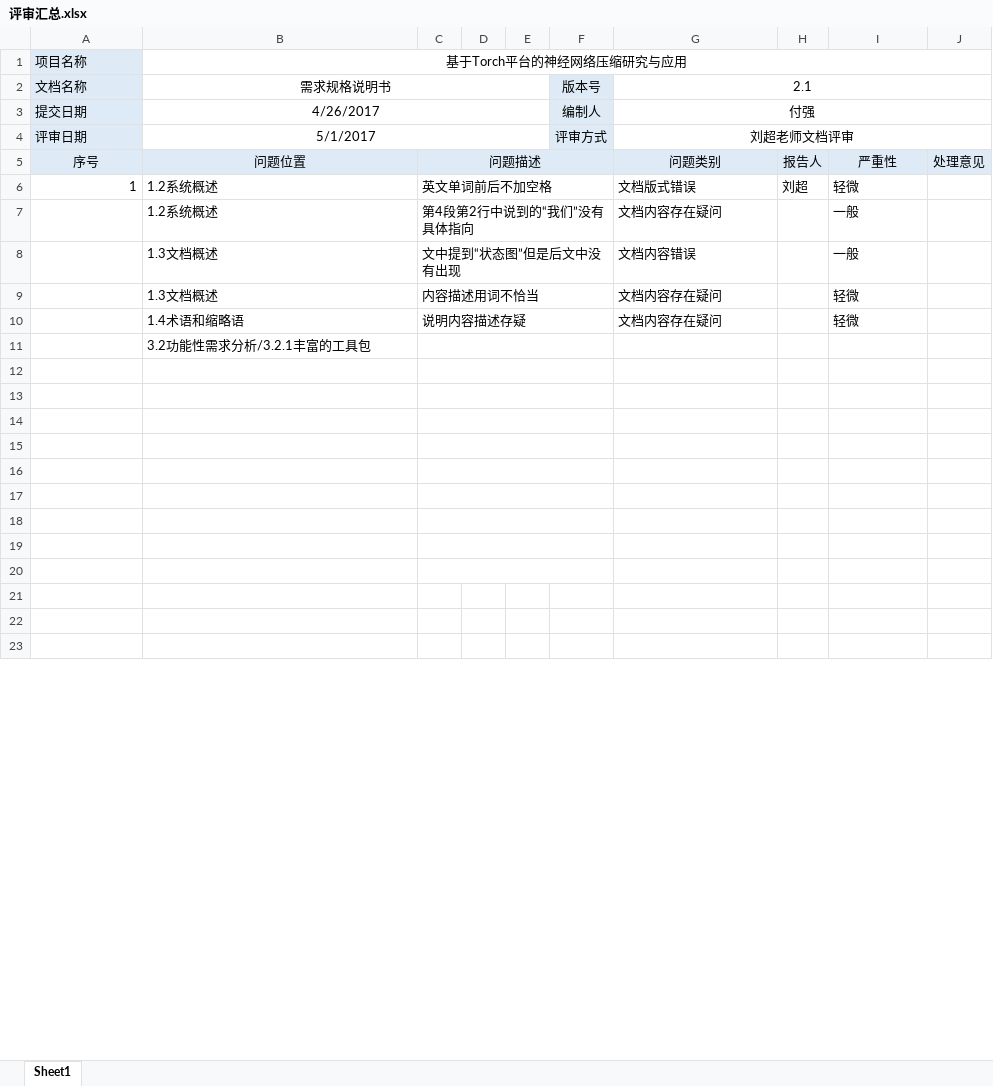
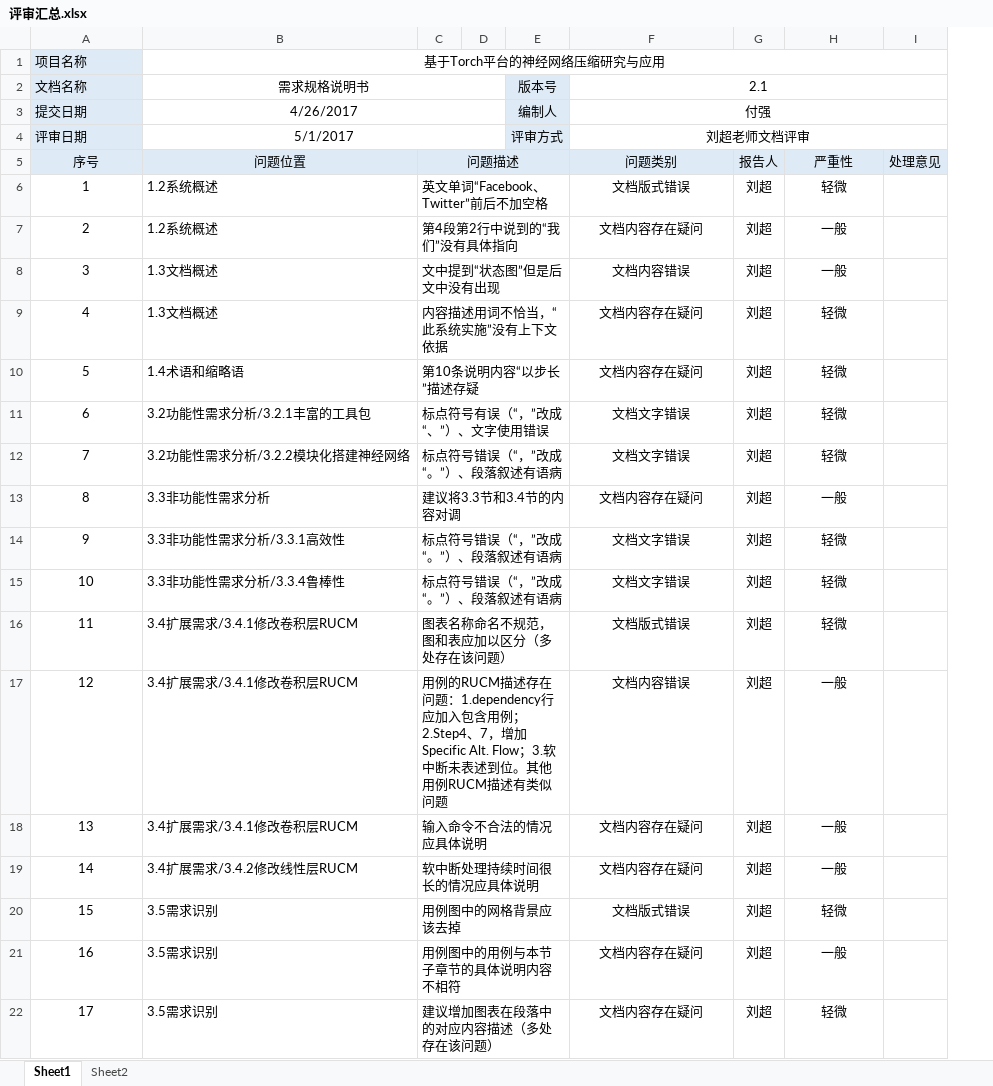
Before and after one commit to bhsei/17TeamG, an Excel workbook: 实验2：软件需求评审/他组对我组需求复审整理/刘老师最终评审/评审汇总.xlsx, sheet Sheet1, drawn as a sheet; only a part is shown; values as stored, in another font and other column widths than the file's, no borders; removed rows and columns are numbered as before the commit, all else as after; the diff covers the shown part only; the diff names each change by its address in the sheet, - before the commit and + after, or states it on an @@ line.

Commit message:
5/5更新刘超老师评审意见汇总
汇总整理了刘超老师在需求文档中的批注内容

```diff
--- a/实验2：软件需求评审/他组对我组需求复审整理/刘老师最终评审/评审汇总.xlsx (sheet Sheet1)
+++ b/实验2：软件需求评审/他组对我组需求复审整理/刘老师最终评审/评审汇总.xlsx (sheet Sheet1)
+sheet tab: Sheet2
-column E, empty
-column H, rows 5-6: 报告人 | 刘超
+column G, rows 5-22: 报告人 | 刘超 | 刘超 | 刘超 | 刘超 | 刘超 | 刘超 | 刘超 | 刘超 | 刘超 | 刘超 | 刘超 | 刘超 | 刘超 | 刘超 | 刘超 | 刘超 | 刘超
-column J, row 5: 处理意见
+column I, row 5: 处理意见
-A6 alignment: right
+A6 alignment: center
-C6: 英文单词前后不加空格
+C6: 英文单词“Facebook、Twitter”前后不加空格
-F6:F10 alignment: left
+F6:F10 alignment: center
-H6:H10 alignment: left
+H6:H10 alignment: center
-A7 (文档名称): (empty)
+A7 (文档名称): 2
-A8 (文档名称): (empty)
+A8 (文档名称): 3
-A9 (文档名称): (empty)
+A9 (文档名称): 4
-C9: 内容描述用词不恰当
+C9: 内容描述用词不恰当，“此系统实施”没有上下文依据
-A10 (文档名称): (empty)
+A10 (文档名称): 5
-C10: 说明内容描述存疑
+C10: 第10条说明内容“以步长”描述存疑
-row 11:  | 3.2功能性需求分析/3.2.1丰富的工具包
-row 11: (empty)
+row 11: 6 | 3.2功能性需求分析/3.2.1丰富的工具包 | 标点符号有误（“，”改成“、”）、文字使用错误 |  |  | 文档文字错误 | 刘超 | 轻微
-row 12: (empty)
+row 12: 7 | 3.2功能性需求分析/3.2.2模块化搭建神经网络 | 标点符号错误（“，”改成“。”）、段落叙述有语病 |  |  | 文档文字错误 | 刘超 | 轻微
-row 13: (empty)
+row 13: 8 | 3.3非功能性需求分析 | 建议将3.3节和3.4节的内容对调 |  |  | 文档内容存在疑问 | 刘超 | 一般
-row 14: (empty)
+row 14: 9 | 3.3非功能性需求分析/3.3.1高效性 | 标点符号错误（“，”改成“。”）、段落叙述有语病 |  |  | 文档文字错误 | 刘超 | 轻微
-row 15: (empty)
+row 15: 10 | 3.3非功能性需求分析/3.3.4鲁棒性 | 标点符号错误（“，”改成“。”）、段落叙述有语病 |  |  | 文档文字错误 | 刘超 | 轻微
-row 16: (empty)
+row 16: 11 | 3.4扩展需求/3.4.1修改卷积层RUCM | 图表名称命名不规范，图和表应加以区分（多处存在该问题） |  |  | 文档版式错误 | 刘超 | 轻微
-row 17: (empty)
+row 17: 12 | 3.4扩展需求/3.4.1修改卷积层RUCM | 用例的RUCM描述存在问题：1.dependency行应加入包含用例；2.Step4、7，增加Specific Alt. Flow；3.软中断未表述到位。其他用例RUCM描述有类似问题 |  |  | 文档内容错误 | 刘超 | 一般
-row 18: (empty)
+row 18: 13 | 3.4扩展需求/3.4.1修改卷积层RUCM | 输入命令不合法的情况应具体说明 |  |  | 文档内容存在疑问 | 刘超 | 一般
-row 19: (empty)
+row 19: 14 | 3.4扩展需求/3.4.2修改线性层RUCM | 软中断处理持续时间很长的情况应具体说明 |  |  | 文档内容存在疑问 | 刘超 | 一般
-row 20: (empty)
+row 20: 15 | 3.5需求识别 | 用例图中的网格背景应该去掉 |  |  | 文档版式错误 | 刘超 | 轻微
+C20:E20 merged
-row 21: (empty)
+row 21: 16 | 3.5需求识别 | 用例图中的用例与本节子章节的具体说明内容不相符 |  |  | 文档内容存在疑问 | 刘超 | 一般
+C21:E21 merged
-row 22: (empty)
+row 22: 17 | 3.5需求识别 | 建议增加图表在段落中的对应内容描述（多处存在该问题） |  |  | 文档内容存在疑问 | 刘超 | 轻微
+C22:E22 merged
```
Also changed, not shown: 20 removed rows, 30 edited cells and merged cells elsewhere in this sheet.
